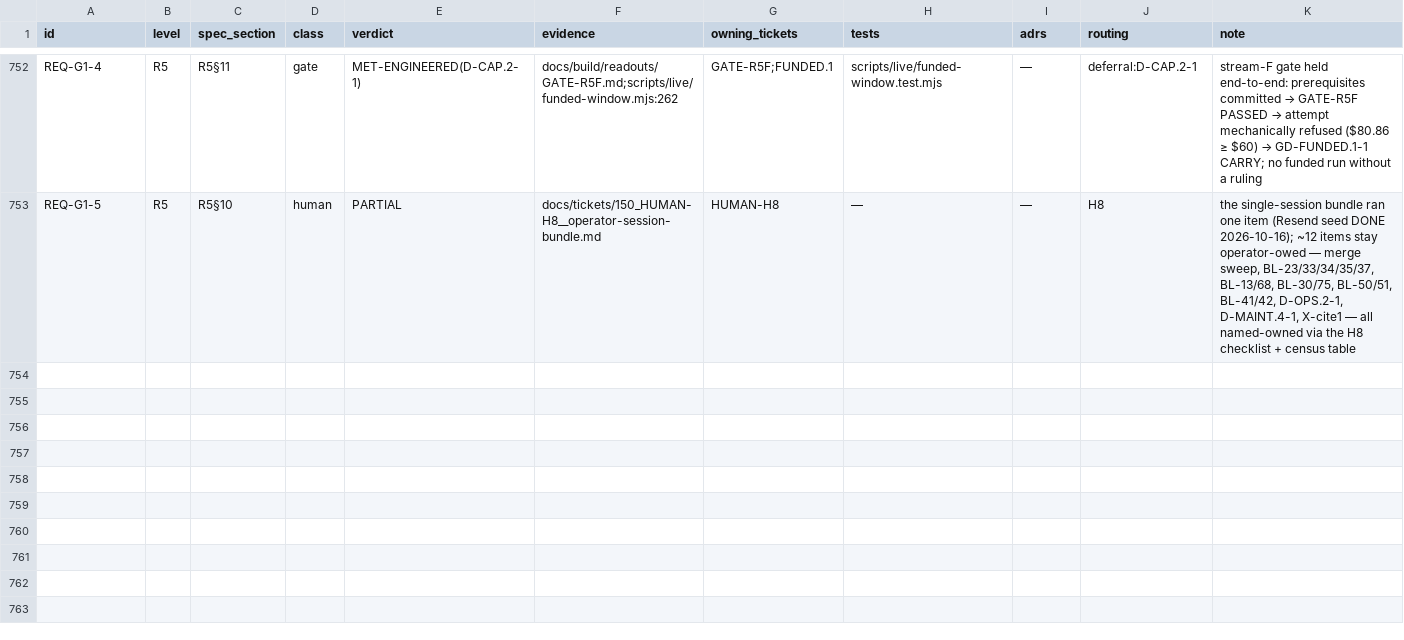
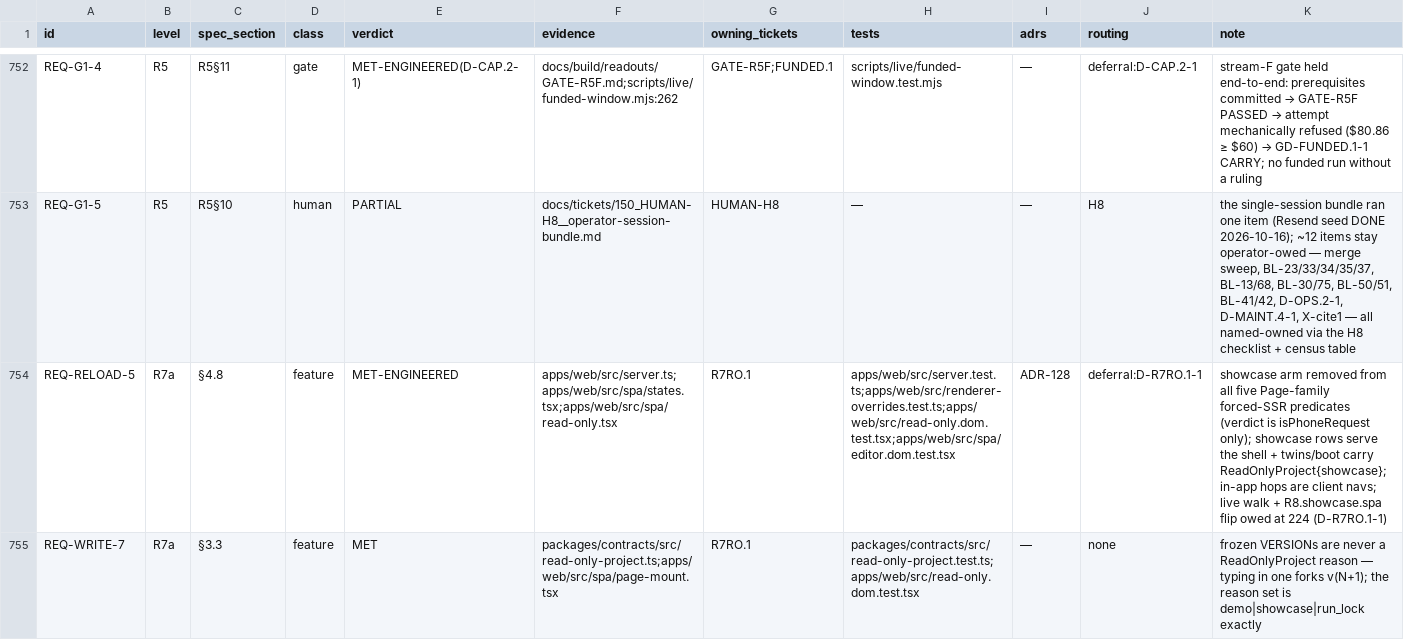
Before and after one commit to SteveVitali/Rhema, a CSV file: docs/build/COVERAGE_MATRIX.csv, drawn as a sheet; only a part is shown, gaps mark what is left out; the diff names each change by its address in the sheet, - before the commit and + after, or states it on an @@ line.

Commit message:
docs(build): close R7RO.1

```diff
--- a/docs/build/COVERAGE_MATRIX.csv
+++ b/docs/build/COVERAGE_MATRIX.csv
+row 754: REQ-RELOAD-5 | R7a | §4.8 | feature | MET-ENGINEERED | apps/web/src/server.ts;apps/web/src/spa/states.tsx;apps/web/src/spa/read-only.tsx | R7RO.1 | apps/web/src/server.test.ts;apps/web/src/renderer-overrides.test.ts;apps/web/src/read-only.dom.test.tsx;apps/web/src/spa/editor.dom.test.tsx | ADR-128 | deferral:D-R7RO.1-1 | showcase arm removed from all five Page-family forced-SSR predicates (verdict is isPhoneRequest only); showcase rows serve the shell + twins/boot carry ReadOnlyProject{showcase}; in-app hops are client navs; live walk + R8.showcase.spa flip owed at 224 (D-R7RO.1-1)
+row 755: REQ-WRITE-7 | R7a | §3.3 | feature | MET | packages/contracts/src/read-only-project.ts;apps/web/src/spa/page-mount.tsx | R7RO.1 | packages/contracts/src/read-only-project.test.ts;apps/web/src/read-only.dom.test.tsx | — | none | frozen VERSIONs are never a ReadOnlyProject reason — typing in one forks v(N+1); the reason set is demo|showcase|run_lock exactly
```
Also changed, not shown: 3 other files.
